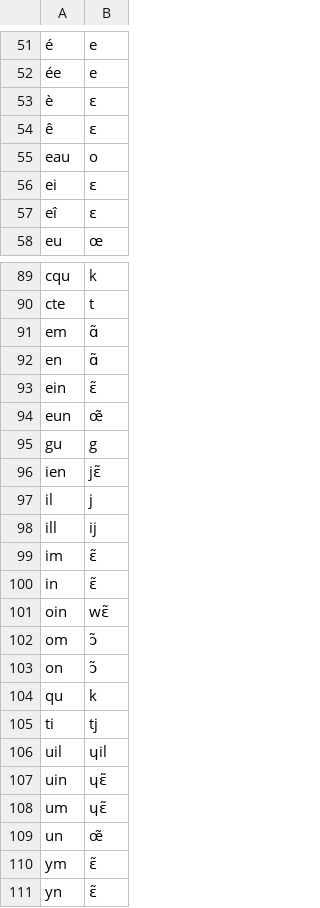
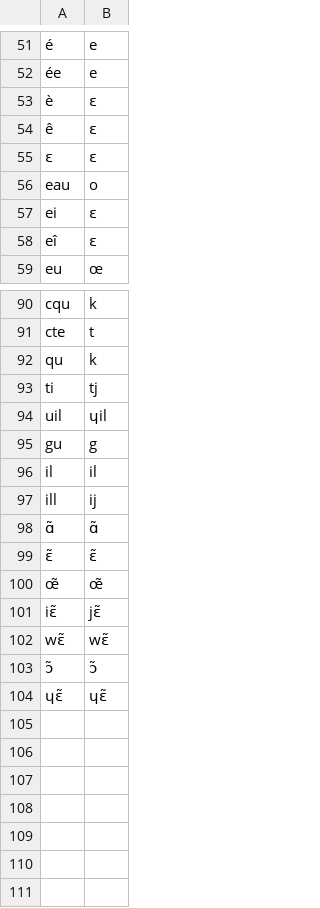
Before and after one commit to dmort27/epitran, a CSV file: epitran/data/fra-Latn.csv, drawn as a sheet; only a part is shown, gaps mark what is left out; removed rows and columns are numbered as before the commit, all else as after; the diff covers the shown part only; the diff names each change by its address in the sheet, - before the commit and + after, or states it on an @@ line.

Commit message:
Corrected bugs in fra-Latn.csv map file and preprocessor

```diff
--- a/epitran/data/fra-Latn.csv
+++ b/epitran/data/fra-Latn.csv
+row 55: ɛ | ɛ
-row 91: em | ɑ̃
-row 92: en | ɑ̃
-row 93: ein | ɛ̃
-row 94: eun | œ̃
-row 96: ien | jɛ̃
-row 97: il | j
-row 99: im | ɛ̃
-row 100: in | ɛ̃
-row 101: oin | wɛ̃
-row 102: om | ɔ̃
-row 103: on | ɔ̃
-row 107: uin | ɥɛ̃
-row 108: um | ɥɛ̃
-row 109: un | œ̃
-row 110: ym | ɛ̃
-row 111: yn | ɛ̃
+row 96: il | il
@@ row 98 moved to row 97: ill @@
+row 98: ɑ̃ | ɑ̃
+row 99: ɛ̃ | ɛ̃
+row 100: œ̃ | œ̃
+row 101: iɛ̃ | jɛ̃
+row 102: wɛ̃ | wɛ̃
+row 103: ɔ̃ | ɔ̃
+row 104: ɥɛ̃ | ɥɛ̃
```
Also changed, not shown: 1 edited cell elsewhere in this file, epitran/data/pre/fra-Latn.csv.
